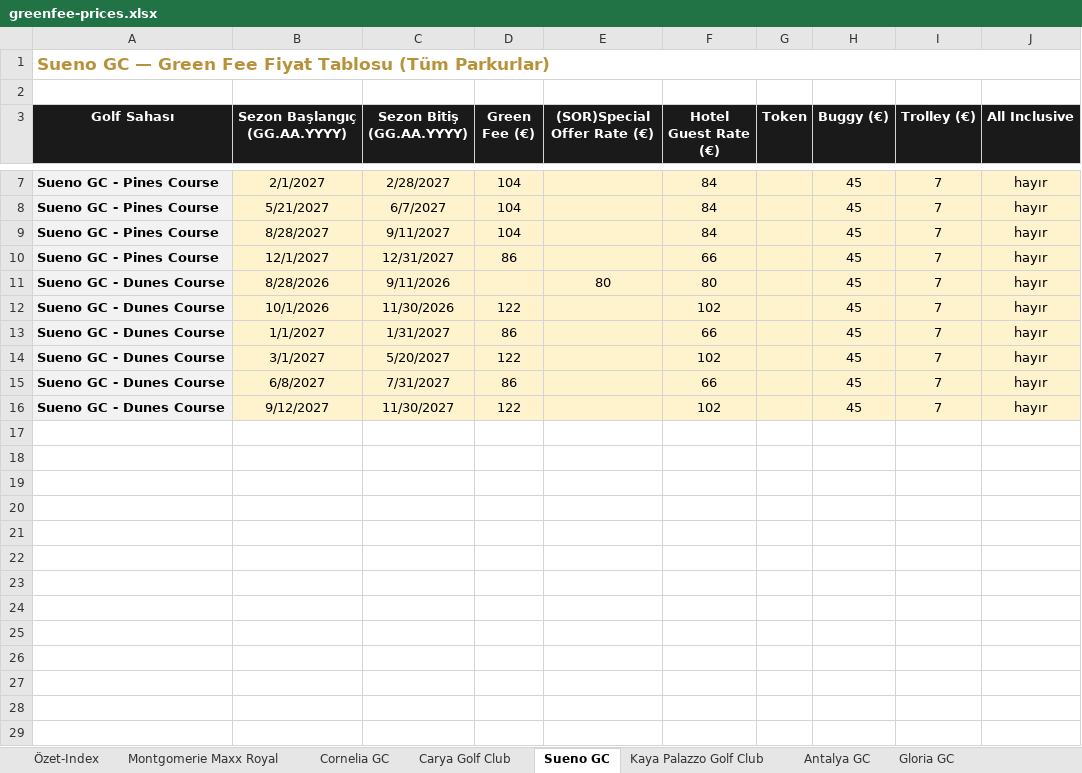
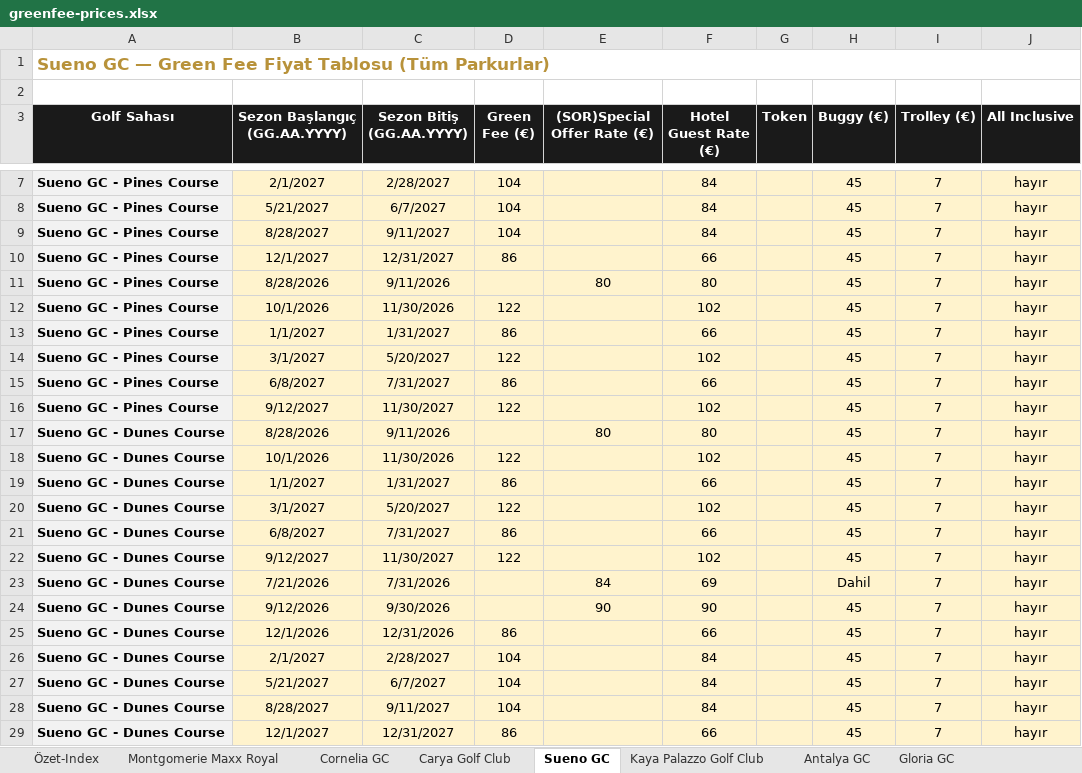
Before and after one commit to Gm-altadmin/belkagolf-website, an Excel workbook: api/data/greenfee-prices.xlsx, sheet Sueno GC, drawn as a sheet; only a part is shown, gaps mark what is left out; values as stored, in another font and other column widths than the file's, no borders; the diff names each change by its address in the sheet, - before the commit and + after, or states it on an @@ line.

Commit message:
Add files via upload

```diff
--- a/api/data/greenfee-prices.xlsx (sheet Sueno GC)
+++ b/api/data/greenfee-prices.xlsx (sheet Sueno GC)
+row 11: Sueno GC - Pines Course | 8/28/2026 | 9/11/2026 |  | 80 | 80 |  | 45 | 7 | hayır
+row 12: Sueno GC - Pines Course | 10/1/2026 | 11/30/2026 | 122 |  | 102 |  | 45 | 7 | hayır
+row 13: Sueno GC - Pines Course | 1/1/2027 | 1/31/2027 | 86 |  | 66 |  | 45 | 7 | hayır
+row 14: Sueno GC - Pines Course | 3/1/2027 | 5/20/2027 | 122 |  | 102 |  | 45 | 7 | hayır
+row 15: Sueno GC - Pines Course | 6/8/2027 | 7/31/2027 | 86 |  | 66 |  | 45 | 7 | hayır
+row 16: Sueno GC - Pines Course | 9/12/2027 | 11/30/2027 | 122 |  | 102 |  | 45 | 7 | hayır
+row 23: Sueno GC - Dunes Course | 7/21/2026 | 7/31/2026 |  | 84 | 69 |  | Dahil | 7 | hayır
+row 24: Sueno GC - Dunes Course | 9/12/2026 | 9/30/2026 |  | 90 | 90 |  | 45 | 7 | hayır
+row 25: Sueno GC - Dunes Course | 12/1/2026 | 12/31/2026 | 86 |  | 66 |  | 45 | 7 | hayır
+row 26: Sueno GC - Dunes Course | 2/1/2027 | 2/28/2027 | 104 |  | 84 |  | 45 | 7 | hayır
+row 27: Sueno GC - Dunes Course | 5/21/2027 | 6/7/2027 | 104 |  | 84 |  | 45 | 7 | hayır
+row 28: Sueno GC - Dunes Course | 8/28/2027 | 9/11/2027 | 104 |  | 84 |  | 45 | 7 | hayır
+row 29: Sueno GC - Dunes Course | 12/1/2027 | 12/31/2027 | 86 |  | 66 |  | 45 | 7 | hayır
```
